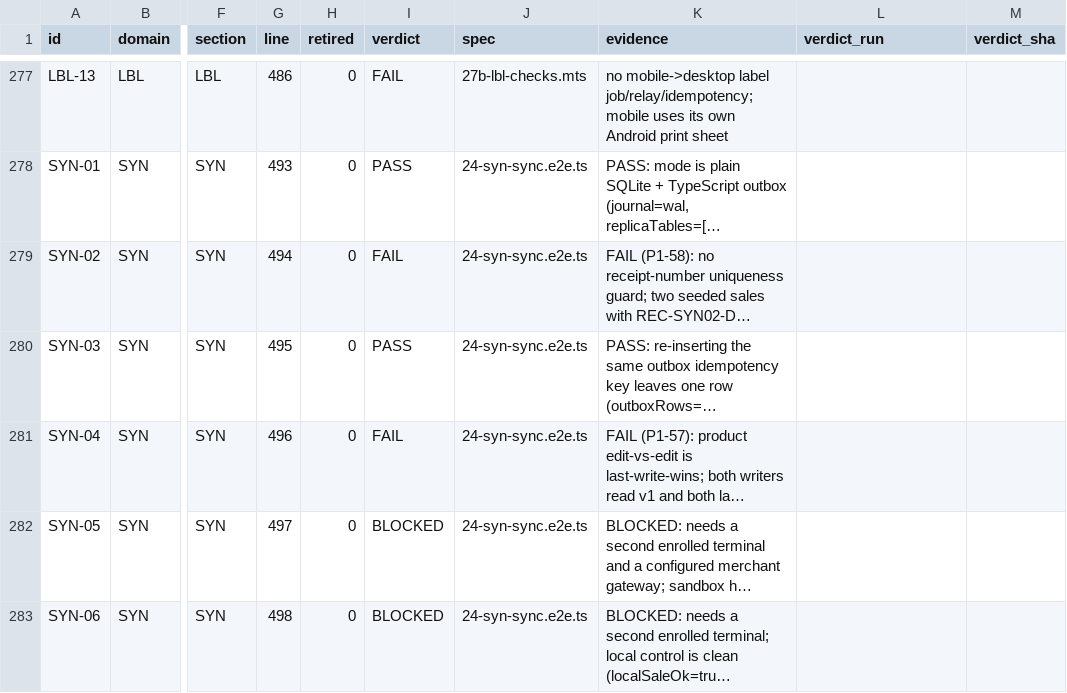
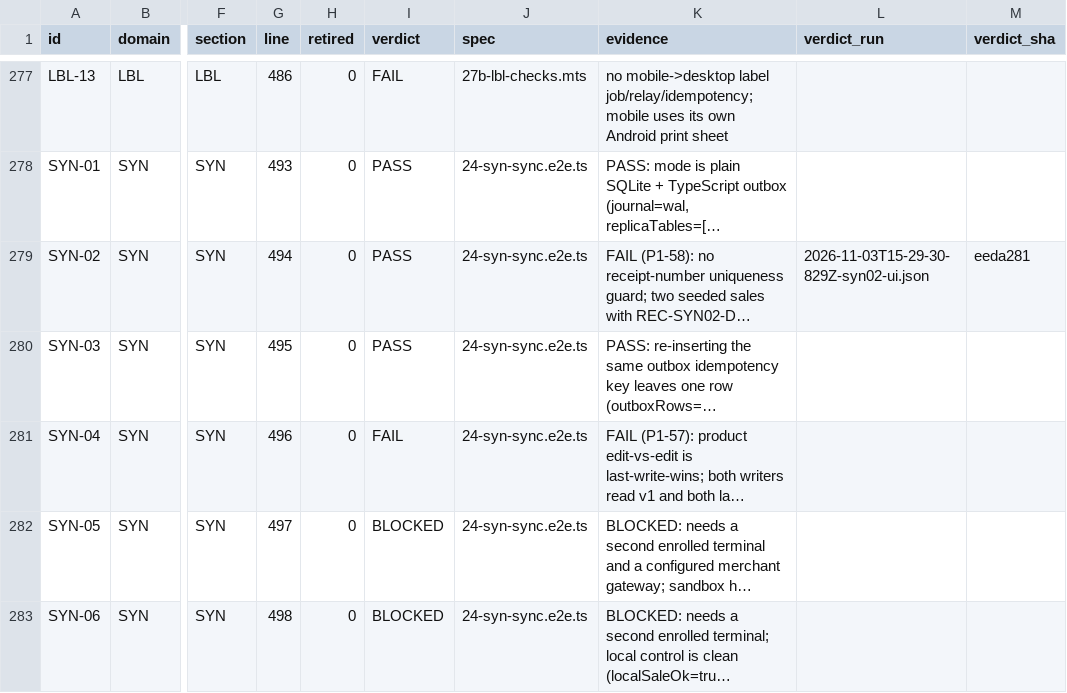
Before and after one commit to aminebarcelon28-bit/mobi-pos, a CSV file: e2e-tests/CASE_INDEX.csv, drawn as a sheet; only a part is shown, gaps mark what is left out; long unchanged cells end in …; the diff names each change by its address in the sheet, - before the commit and + after, or states it on an @@ line.

```diff
--- a/e2e-tests/CASE_INDEX.csv
+++ b/e2e-tests/CASE_INDEX.csv
-I279 (verdict): FAIL
+I279 (verdict): PASS
-L279 (verdict_run): (empty)
+L279 (verdict_run): 2026-11-03T15-29-30-829Z-syn02-ui.json
-M279 (verdict_sha): (empty)
+M279 (verdict_sha): eeda281
```
Also changed, not shown: e2e-tests/FAIL-CLUSTERS.csv, 9 other files.
